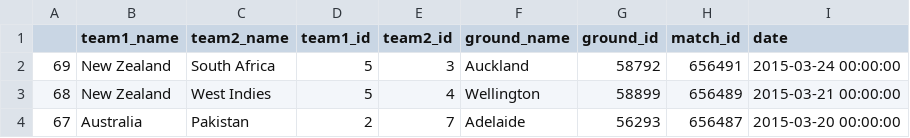
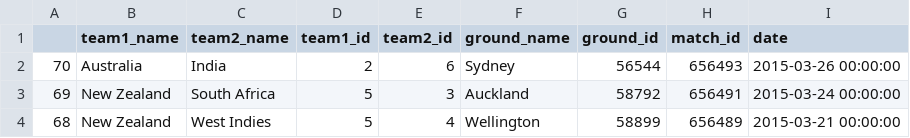
Before and after one commit to rishsriv/cricket-wc2015, a CSV file: world_cup_2015_games.csv, drawn as a sheet; only a part is shown; the shorter side is filled out with more unchanged rows; the diff names each change by its address in the sheet, - before the commit and + after, or states it on an @@ line.

Commit message:
Added India Australia semifinal

```diff
--- a/world_cup_2015_games.csv
+++ b/world_cup_2015_games.csv
+row 2: 70 | Australia | India | 2 | 6 | Sydney | 56544 | 656493 | 2015-03-26 00:00:00
```
Also changed, not shown: 53 other files.
